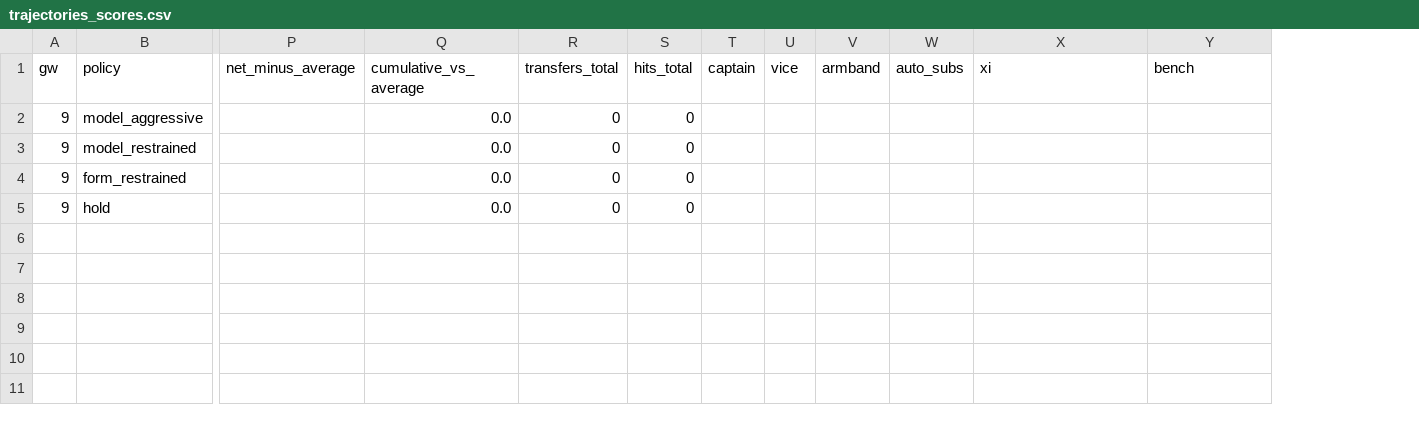
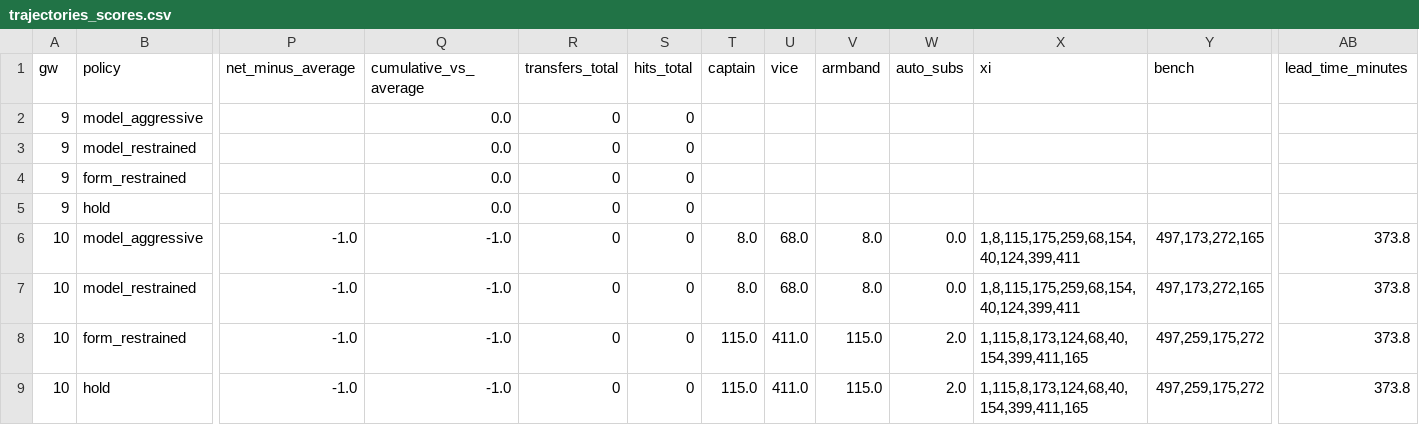
Before and after one commit to drdata2018/fpl_rocket, a CSV file: registry/trajectories_scores.csv, drawn as a sheet; only a part is shown, gaps mark what is left out; rows hold the shown columns only; the diff names each change by its address in the sheet, - before the commit and + after, or states it on an @@ line.

```diff
--- a/registry/trajectories_scores.csv
+++ b/registry/trajectories_scores.csv
+column AB (lead_time_minutes), empty
+row 6: 10 | model_aggressive | -1.0 | -1.0 | 0 | 0 | 8.0 | 68.0 | 8.0 | 0.0 | 1,8,115,175,259,68,154,40,124,399,411 | 497,173,272,165 | 373.8
+row 7: 10 | model_restrained | -1.0 | -1.0 | 0 | 0 | 8.0 | 68.0 | 8.0 | 0.0 | 1,8,115,175,259,68,154,40,124,399,411 | 497,173,272,165 | 373.8
+row 8: 10 | form_restrained | -1.0 | -1.0 | 0 | 0 | 115.0 | 411.0 | 115.0 | 2.0 | 1,115,8,173,124,68,40,154,399,411,165 | 497,259,175,272 | 373.8
+row 9: 10 | hold | -1.0 | -1.0 | 0 | 0 | 115.0 | 411.0 | 115.0 | 2.0 | 1,115,8,173,124,68,40,154,399,411,165 | 497,259,175,272 | 373.8
```
Also changed, not shown: registry/registry_scores.csv.
